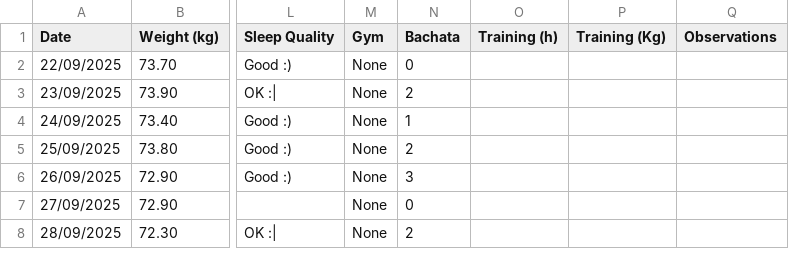
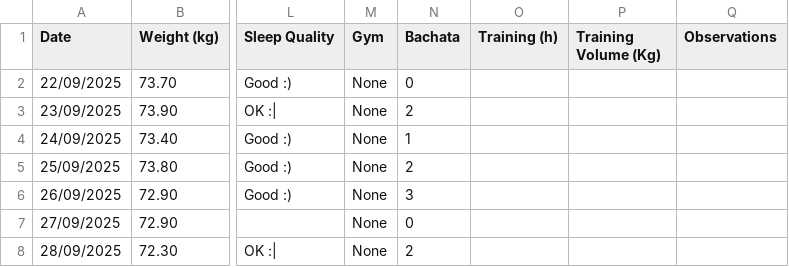
Before and after one commit to JoseGuzman/PhySioLog, a CSV file: data/health_data.csv, drawn as a sheet; only a part is shown, gaps mark what is left out; the diff names each change by its address in the sheet, - before the commit and + after, or states it on an @@ line.

Commit message:
add training volumen chart

```diff
--- a/data/health_data.csv
+++ b/data/health_data.csv
-P1: Training (Kg)
+P1: Training Volume (Kg)
```
Also changed, not shown: 7 other files.
